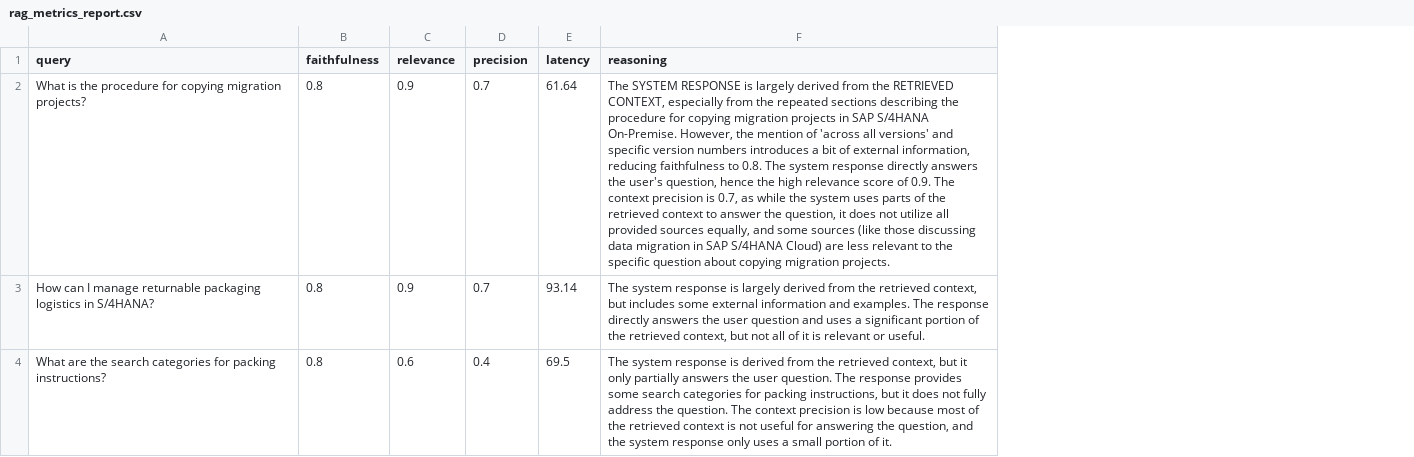
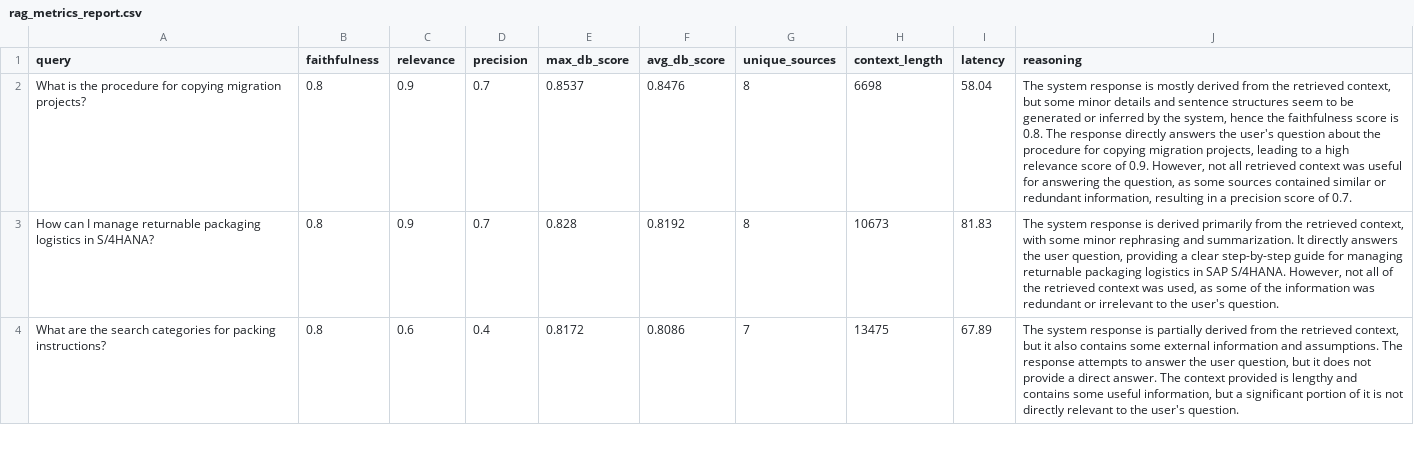
Before and after one commit to Vishal43770/RAG, a CSV file: rag_metrics_report.csv, drawn as a sheet; only a part is shown; addresses are those after the commit; the diff covers the shown part only; the diff names each change by its address in the sheet, - before the commit and + after, or states it on an @@ line.

```diff
--- a/rag_metrics_report.csv
+++ b/rag_metrics_report.csv
+column E (max_db_score), rows 2-4: 0.8537 | 0.828 | 0.8172
+column F (avg_db_score), rows 2-4: 0.8476 | 0.8192 | 0.8086
+column G (unique_sources), rows 2-4: 8 | 8 | 7
+column H (context_length), rows 2-4: 6698 | 10673 | 13475
-I2 (latency): 61.64
+I2 (latency): 58.04
-J2 (reasoning): The SYSTEM RESPONSE is largely derived from the RETRIEVED CONTEXT, especially from the repeated sections describing the procedure for copying migration projects in SAP S/4HANA On-Premise. However, the mention of 'across all versions' and specific version numbers introduces a bit of external information, reducing faithfulness to 0.8. The system response directly answers the user's question, hence the high relevance score of 0.9. The context precision is 0.7, as while the system uses parts of the retrieved context to answer the question, it does not utilize all provided sources equally, and some sources (like those discussing data migration in SAP S/4HANA Cloud) are less relevant to the specific question about copying migration projects.
+J2 (reasoning): The system response is mostly derived from the retrieved context, but some minor details and sentence structures seem to be generated or inferred by the system, hence the faithfulness score is 0.8. The response directly answers the user's question about the procedure for copying migration projects, leading to a high relevance score of 0.9. However, not all retrieved context was useful for answering the question, as some sources contained similar or redundant information, resulting in a precision score of 0.7.
-I3 (latency): 93.14
+I3 (latency): 81.83
-J3 (reasoning): …response is largely derived from the retrieved context, but includes some external information and examples. The response directly answers the user question and uses a significant portion of the retrieved context, but not all of it is relevant or useful.
+J3 (reasoning): …response is derived primarily from the retrieved context, with some minor rephrasing and summarization. It directly answers the user question, providing a clear step-by-step guide for managing returnable packaging logistics in SAP S/4HANA. However, not all of the retrieved context was used, as some of the information was redundant or irrelevant to the user's question.
-I4 (latency): 69.5
+I4 (latency): 67.89
-J4 (reasoning): …response is derived from the retrieved context, but it only partially answers the user question. The response provides some search categories for packing instructions, but it does not fully address the question. The context precision is low because most of the retrieved context is not useful for answering the question, and the system response only uses a small portion of it.
+J4 (reasoning): …response is partially derived from the retrieved context, but it also contains some external information and assumptions. The response attempts to answer the user question, but it does not provide a direct answer. The context provided is lengthy and contains some useful information, but a significant portion of it is not directly relevant to the user's question.
```
Also changed, not shown: 6 edited cells elsewhere in this file, 1 other file.
